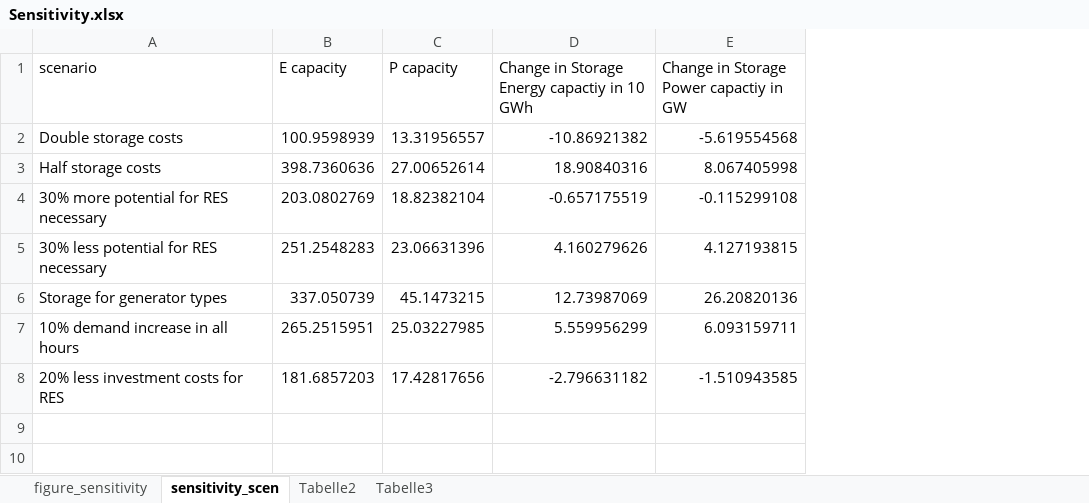
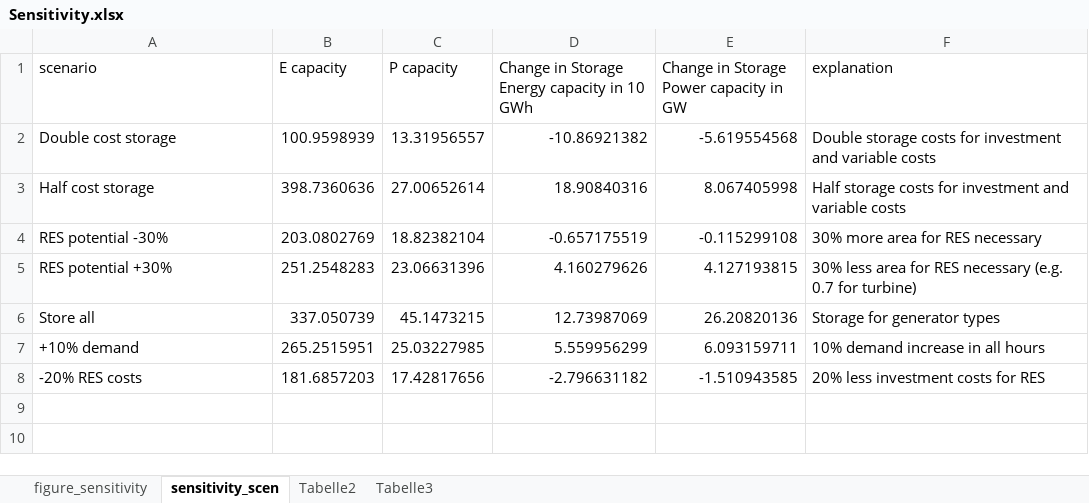
Before and after one commit to jgmill/dolores, an Excel workbook: analysis/Sensitivity.xlsx, sheet sensitivity_scen, drawn as a sheet; only a part is shown; values as stored, in another font and other column widths than the file's, no borders; the diff names each change by its address in the sheet, - before the commit and + after, or states it on an @@ line.

```diff
--- a/analysis/Sensitivity.xlsx (sheet sensitivity_scen)
+++ b/analysis/Sensitivity.xlsx (sheet sensitivity_scen)
+column F (explanation), rows 2-8: Double storage costs for investment and variable costs | Half storage costs for investment and variable costs | 30% more area for RES necessary | 30% less area for RES necessary (e.g. 0.7 for turbine) | Storage for generator types | 10% demand increase in all hours | 20% less investment costs for RES
-D1: Change in Storage Energy capactiy in 10 GWh
+D1: Change in Storage Energy capacity in 10 GWh
-E1: Change in Storage Power capactiy in GW
+E1: Change in Storage Power capacity in GW
-A2 (scenario): Double storage costs
+A2 (scenario): Double cost storage
-A3 (scenario): Half storage costs
+A3 (scenario): Half cost storage
-A4 (scenario): 30% more potential for RES necessary
+A4 (scenario): RES potential -30%
-A5 (scenario): 30% less potential for RES necessary
+A5 (scenario): RES potential +30%
-A6 (scenario): Storage for generator types
+A6 (scenario): Store all
-A7 (scenario): 10% demand increase in all hours
+A7 (scenario): +10% demand
-A8 (scenario): 20% less investment costs for RES
+A8 (scenario): -20% RES costs
```
Also changed, not shown: charts or pictures, 1 other file.
